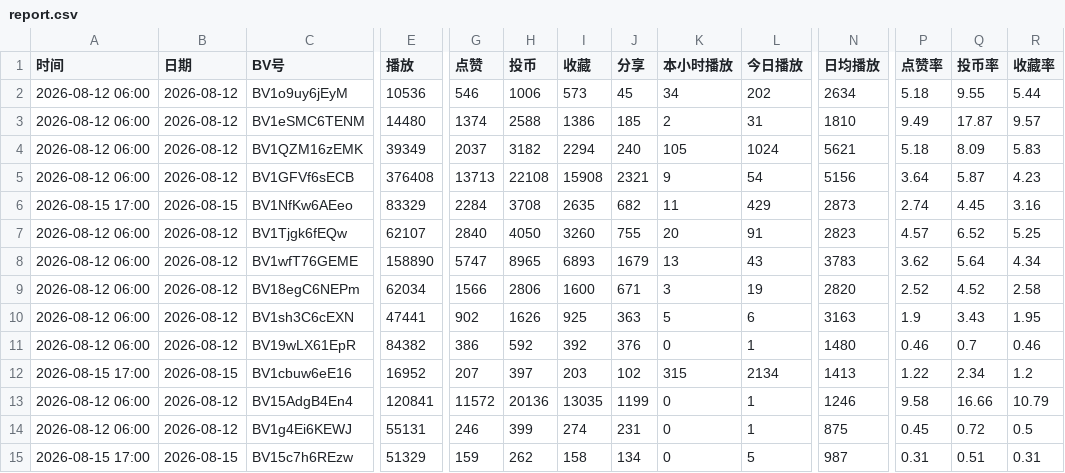
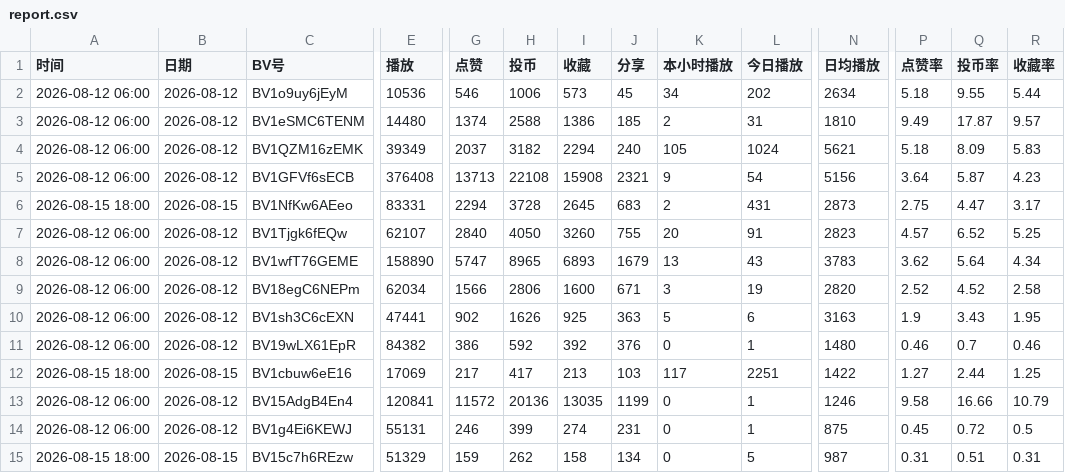
Before and after one commit to yinggege666666-alt/bilibili-tracker, a CSV file: report.csv, drawn as a sheet; only a part is shown, gaps mark what is left out; the diff names each change by its address in the sheet, - before the commit and + after, or states it on an @@ line.

```diff
--- a/report.csv
+++ b/report.csv
-A6 (时间): 2026-08-15 17:00
+A6 (时间): 2026-08-15 18:00
-E6 (播放): 83329
+E6 (播放): 83331
-G6 (点赞): 2284
+G6 (点赞): 2294
-H6 (投币): 3708
+H6 (投币): 3728
-I6 (收藏): 2635
+I6 (收藏): 2645
-J6 (分享): 682
+J6 (分享): 683
-K6 (本小时播放): 11
+K6 (本小时播放): 2
-L6 (今日播放): 429
+L6 (今日播放): 431
-P6 (点赞率): 2.74
+P6 (点赞率): 2.75
-Q6 (投币率): 4.45
+Q6 (投币率): 4.47
-R6 (收藏率): 3.16
+R6 (收藏率): 3.17
-A12 (时间): 2026-08-15 17:00
+A12 (时间): 2026-08-15 18:00
-E12 (播放): 16952
+E12 (播放): 17069
-G12 (点赞): 207
+G12 (点赞): 217
-H12 (投币): 397
+H12 (投币): 417
-I12 (收藏): 203
+I12 (收藏): 213
-J12 (分享): 102
+J12 (分享): 103
-K12 (本小时播放): 315
+K12 (本小时播放): 117
-L12 (今日播放): 2134
+L12 (今日播放): 2251
-N12 (日均播放): 1413
+N12 (日均播放): 1422
-P12 (点赞率): 1.22
+P12 (点赞率): 1.27
-Q12 (投币率): 2.34
+Q12 (投币率): 2.44
-R12 (收藏率): 1.2
+R12 (收藏率): 1.25
-A15 (时间): 2026-08-15 17:00
+A15 (时间): 2026-08-15 18:00
```
Also changed, not shown: snapshots.csv, 2 other files.
